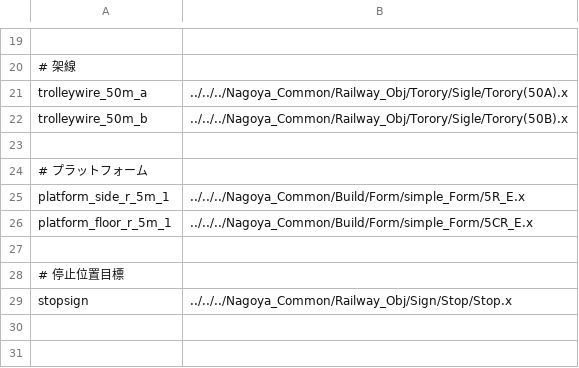
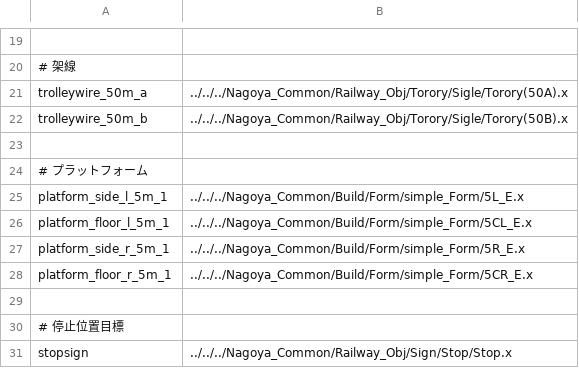
Before and after one commit to magicant/bve-random-map, a CSV file: Scenarios/magicant/randommap/structures/structures_0.csv, drawn as a sheet; only a part is shown, gaps mark what is left out; the diff names each change by its address in the sheet, - before the commit and + after, or states it on an @@ line.

```diff
--- a/Scenarios/magicant/randommap/structures/structures_0.csv
+++ b/Scenarios/magicant/randommap/structures/structures_0.csv
+row 25: platform_side_l_5m_1 | ../../../Nagoya_Common/Build/Form/simple_Form/5L_E.x
+row 26: platform_floor_l_5m_1 | ../../../Nagoya_Common/Build/Form/simple_Form/5CL_E.x
```
Also changed, not shown: 2 other files.
